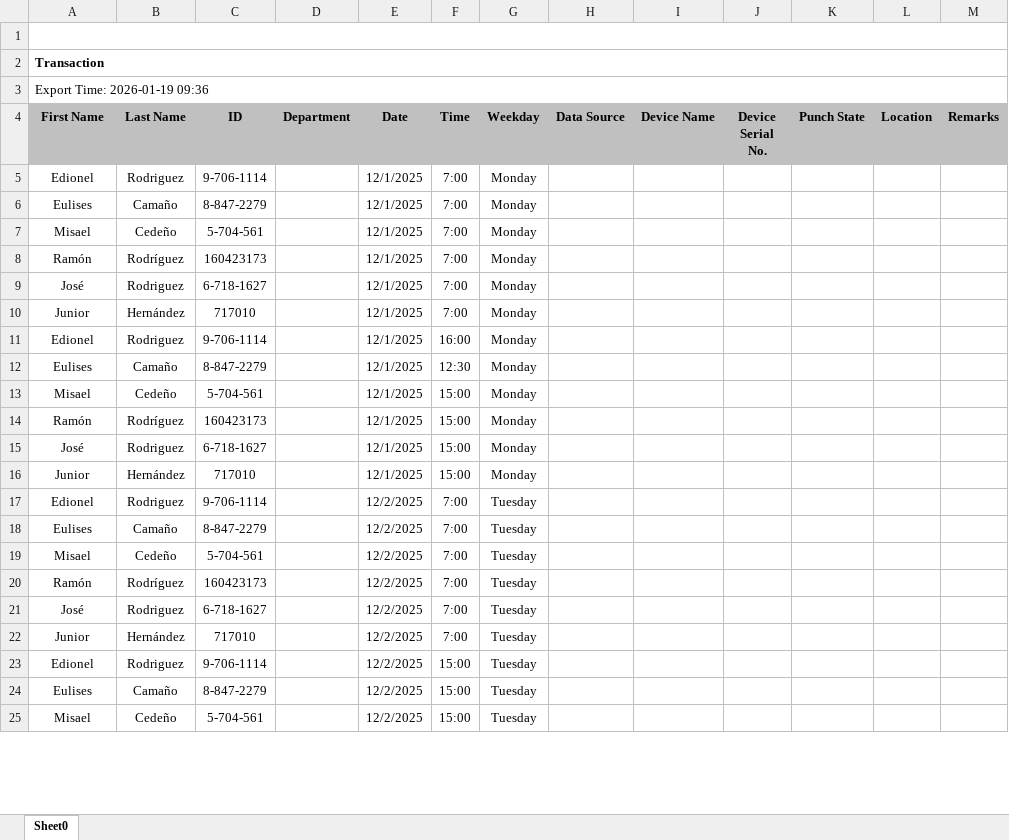
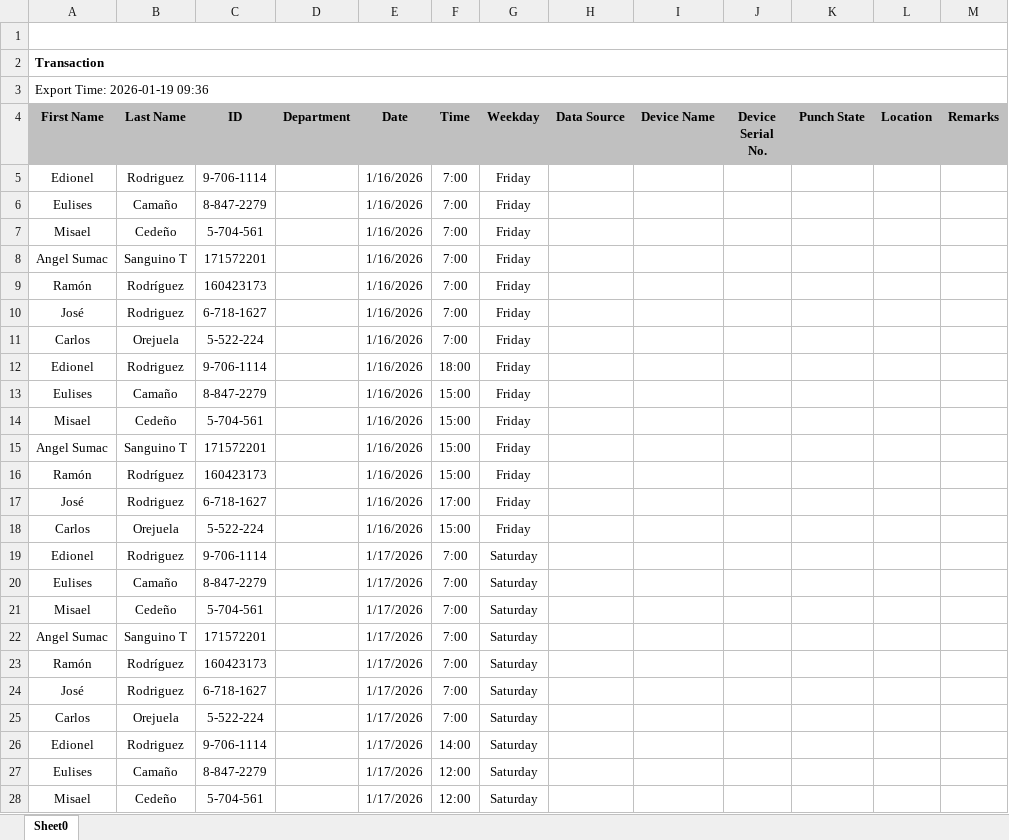
Before and after one commit to asumacst/Nomina_ABCOPA, an Excel workbook: Reporte de Asistencia.xlsx, sheet Sheet0, drawn as a sheet; only a part is shown; values as stored, in another font and other column widths than the file's, no borders; removed rows and columns are numbered as before the commit, all else as after; the diff covers the shown part only; the diff names each change by its address in the sheet, - before the commit and + after, or states it on an @@ line.

```diff
--- a/Reporte de Asistencia.xlsx (sheet Sheet0)
+++ b/Reporte de Asistencia.xlsx (sheet Sheet0)
-E5:E7 (Date): 12/1/2025
+E5:E7 (Date): 1/16/2026
-G5:G7 (Weekday): Monday
+G5:G7 (Weekday): Friday
+row 8: Angel Sumac | Sanguino T | 171572201 |  | 1/16/2026 | 7:00 | Friday
-E9:E10 (Date): 12/1/2025
+E9:E10 (Date): 1/16/2026
-G9:G10 (Weekday): Monday
+G9:G10 (Weekday): Friday
-row 10: Junior | Hernández | 717010 |  | 12/1/2025 | 7:00 | Monday
+row 11: Carlos | Orejuela | 5-522-224 |  | 1/16/2026 | 7:00 | Friday
-E12:E14 (Date): 12/1/2025
+E12:E14 (Date): 1/16/2026
-F12 (Time): 16:00
+F12 (Time): 18:00
-G12:G14 (Weekday): Monday
+G12:G14 (Weekday): Friday
-F13 (Time): 12:30
+F13 (Time): 15:00
+row 15: Angel Sumac | Sanguino T | 171572201 |  | 1/16/2026 | 15:00 | Friday
-E16:E17 (Date): 12/1/2025
+E16:E17 (Date): 1/16/2026
-G16:G17 (Weekday): Monday
+G16:G17 (Weekday): Friday
-F17 (Time): 15:00
+F17 (Time): 17:00
-row 16: Junior | Hernández | 717010 |  | 12/1/2025 | 15:00 | Monday
+row 18: Carlos | Orejuela | 5-522-224 |  | 1/16/2026 | 15:00 | Friday
-E19:E21 (Date): 12/2/2025
+E19:E21 (Date): 1/17/2026
-G19:G21 (Weekday): Tuesday
+G19:G21 (Weekday): Saturday
+row 22: Angel Sumac | Sanguino T | 171572201 |  | 1/17/2026 | 7:00 | Saturday
-E23:E24 (Date): 12/2/2025
+E23:E24 (Date): 1/17/2026
-G23:G24 (Weekday): Tuesday
+G23:G24 (Weekday): Saturday
-row 22: Junior | Hernández | 717010 |  | 12/2/2025 | 7:00 | Tuesday
+row 25: Carlos | Orejuela | 5-522-224 |  | 1/17/2026 | 7:00 | Saturday
-E26:E28 (Date): 12/2/2025
+E26:E28 (Date): 1/17/2026
-F26 (Time): 15:00
+F26 (Time): 14:00
-G26:G28 (Weekday): Tuesday
+G26:G28 (Weekday): Saturday
-F27:F28 (Time): 15:00
+F27:F28 (Time): 12:00
```
Also changed, not shown: other rows of this sheet, dist/Reporte de Asistencia.xlsx, dist/employees_information.xlsx, 19 other files.
